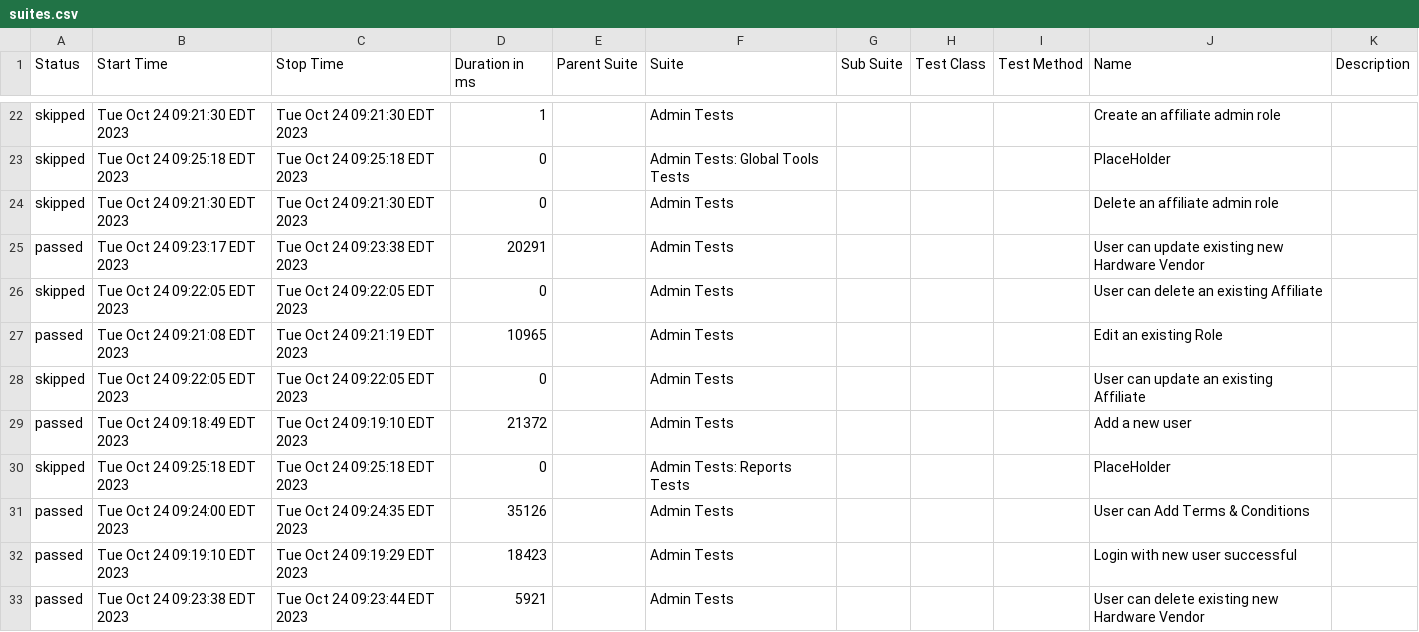
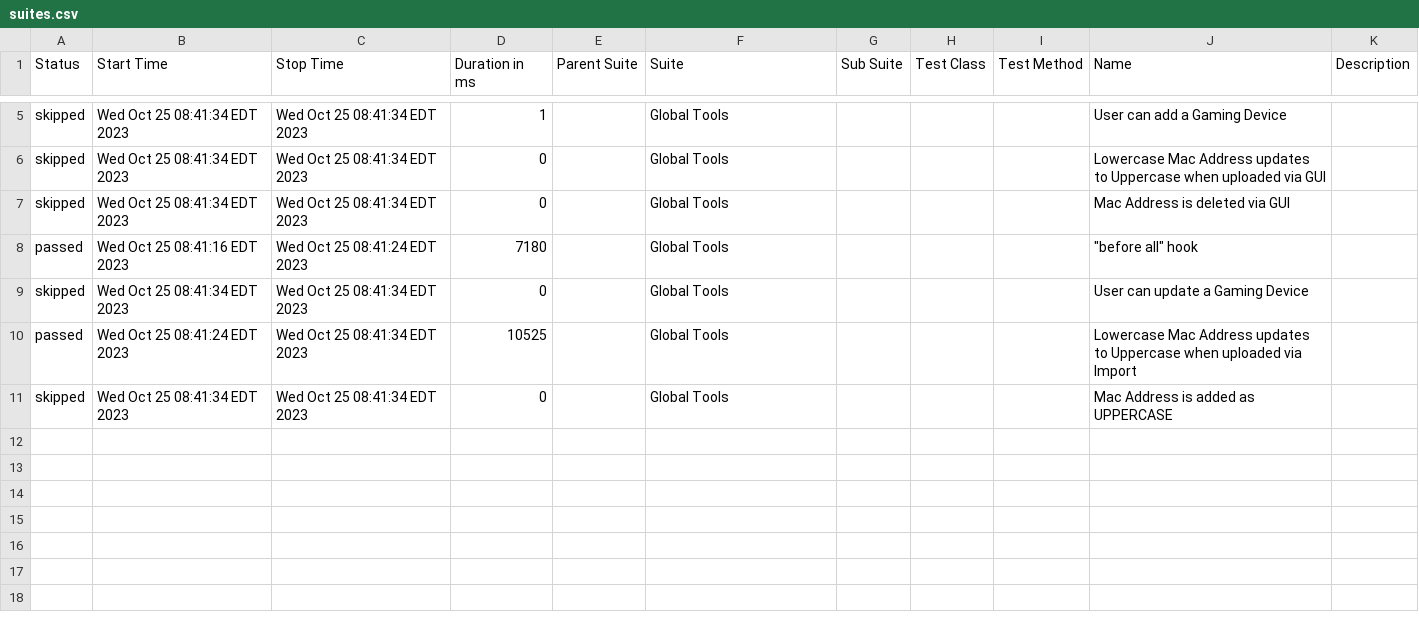
Before and after one commit to snx-gdeak/allure-reports, a CSV file: data/suites.csv, drawn as a sheet; only a part is shown, gaps mark what is left out; the diff covers the shown part only.

Commit message:
Pushed allure report for build #241

```diff
--- a/data/suites.csv
+++ b/data/suites.csv
@@ -22,12 +5,7 @@
-"skipped","Tue Oct 24 09:21:30 EDT 2023","Tue Oct 24 09:21:30 EDT 2023","1","","Admin Tests","","","","Create an affiliate admin role",""
-"skipped","Tue Oct 24 09:25:18 EDT 2023","Tue Oct 24 09:25:18 EDT 2023","0","","Admin Tests: Global Tools Tests","","","","PlaceHolder",""
-"skipped","Tue Oct 24 09:21:30 EDT 2023","Tue Oct 24 09:21:30 EDT 2023","0","","Admin Tests","","","","Delete an affiliate admin role",""
-"passed","Tue Oct 24 09:23:17 EDT 2023","Tue Oct 24 09:23:38 EDT 2023","20291","","Admin Tests","","","","User can update existing new Hardware Vendor",""
-"skipped","Tue Oct 24 09:22:05 EDT 2023","Tue Oct 24 09:22:05 EDT 2023","0","","Admin Tests","","","","User can delete an existing Affiliate",""
-"passed","Tue Oct 24 09:21:08 EDT 2023","Tue Oct 24 09:21:19 EDT 2023","10965","","Admin Tests","","","","Edit an existing Role",""
-"skipped","Tue Oct 24 09:22:05 EDT 2023","Tue Oct 24 09:22:05 EDT 2023","0","","Admin Tests","","","","User can update an existing Affiliate",""
-"passed","Tue Oct 24 09:18:49 EDT 2023","Tue Oct 24 09:19:10 EDT 2023","21372","","Admin Tests","","","","Add a new user",""
-"skipped","Tue Oct 24 09:25:18 EDT 2023","Tue Oct 24 09:25:18 EDT 2023","0","","Admin Tests: Reports Tests","","","","PlaceHolder",""
-"passed","Tue Oct 24 09:24:00 EDT 2023","Tue Oct 24 09:24:35 EDT 2023","35126","","Admin Tests","","","","User can Add Terms & Conditions",""
-"passed","Tue Oct 24 09:19:10 EDT 2023","Tue Oct 24 09:19:29 EDT 2023","18423","","Admin Tests","","","","Login with new user successful",""
-"passed","Tue Oct 24 09:23:38 EDT 2023","Tue Oct 24 09:23:44 EDT 2023","5921","","Admin Tests","","","","User can delete existing new Hardware Vendor",""
+"skipped","Wed Oct 25 08:41:34 EDT 2023","Wed Oct 25 08:41:34 EDT 2023","1","","Global Tools","","","","User can add a Gaming Device",""
+"skipped","Wed Oct 25 08:41:34 EDT 2023","Wed Oct 25 08:41:34 EDT 2023","0","","Global Tools","","","","Lowercase Mac Address updates to Uppercase when uploaded via GUI",""
+"skipped","Wed Oct 25 08:41:34 EDT 2023","Wed Oct 25 08:41:34 EDT 2023","0","","Global Tools","","","","Mac Address is deleted via GUI",""
+"passed","Wed Oct 25 08:41:16 EDT 2023","Wed Oct 25 08:41:24 EDT 2023","7180","","Global Tools","","","","""before all"" hook",""
+"skipped","Wed Oct 25 08:41:34 EDT 2023","Wed Oct 25 08:41:34 EDT 2023","0","","Global Tools","","","","User can update a Gaming Device",""
+"passed","Wed Oct 25 08:41:24 EDT 2023","Wed Oct 25 08:41:34 EDT 2023","10525","","Global Tools","","","","Lowercase Mac Address updates to Uppercase when uploaded via Import",""
+"skipped","Wed Oct 25 08:41:34 EDT 2023","Wed Oct 25 08:41:34 EDT 2023","0","","Global Tools","","","","Mac Address is added as UPPERCASE",""
```
Also changed, not shown: 1 added row, 19 removed rows and 8 edited cells elsewhere in this file, data/behaviors.csv, 36 other files.
